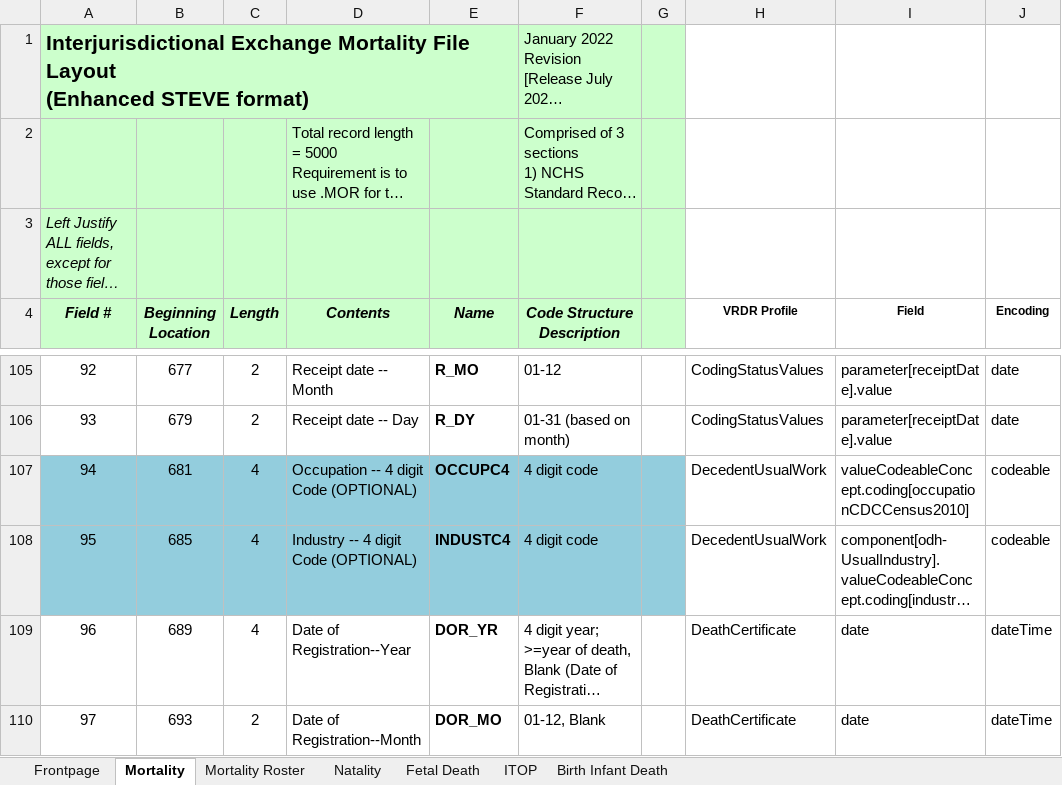
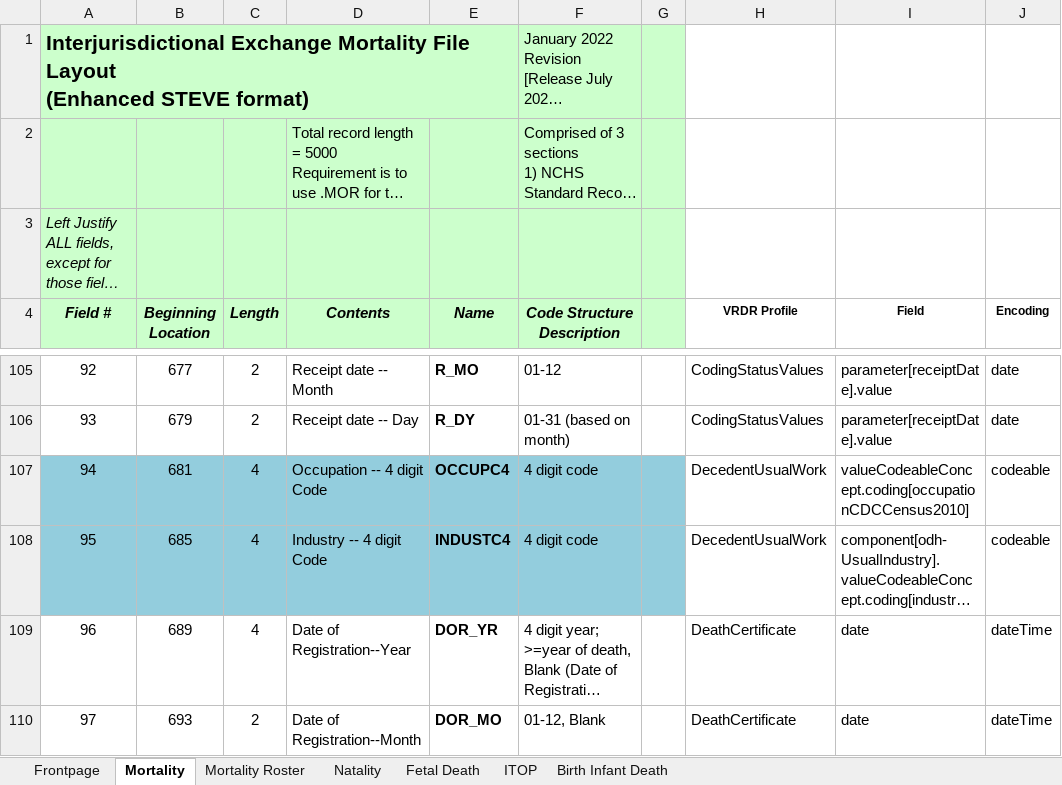
Before and after one commit to HL7/vrdr, an Excel workbook: input/images/IJE_File_Layouts_Version_2021_FHIR.xlsx, sheet Mortality, drawn as a sheet; only a part is shown, gaps mark what is left out; long unchanged cells end in …; values as stored, in another font and other column widths than the file's, no borders; the diff names each change by its address in the sheet, - before the commit and + after, or states it on an @@ line.

```diff
--- a/input/images/IJE_File_Layouts_Version_2021_FHIR.xlsx (sheet Mortality)
+++ b/input/images/IJE_File_Layouts_Version_2021_FHIR.xlsx (sheet Mortality)
-D107 (Contents): Occupation -- 4 digit Code (OPTIONAL)
+D107 (Contents): Occupation -- 4 digit Code
-D108 (Contents): Industry -- 4 digit Code (OPTIONAL)
+D108 (Contents): Industry -- 4 digit Code
```
Also changed, not shown: 2 other files.
